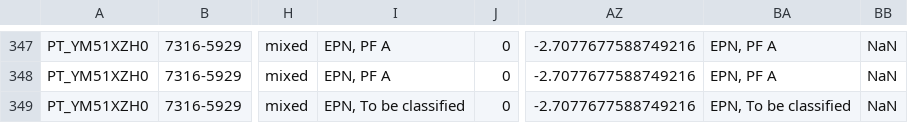
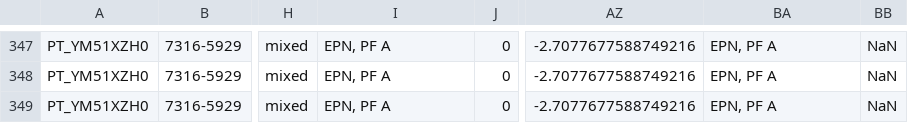
Before and after one commit to rokitalab/OpenPedCan-analysis, a TSV file: analyses/molecular-subtyping-EPN/results/EPN_all_data_withsubgroup.tsv, drawn as a sheet; only a part is shown, gaps mark what is left out; the diff covers the shown part only; the diff names each change by its address in the sheet, - before the commit and + after, or states it on an @@ line.

```diff
--- a/analyses/molecular-subtyping-EPN/results/EPN_all_data_withsubgroup.tsv
+++ b/analyses/molecular-subtyping-EPN/results/EPN_all_data_withsubgroup.tsv
-I349: EPN, To be classified
+I349: EPN, PF A
-BA349: EPN, To be classified
+BA349: EPN, PF A
```
Also changed, not shown: 126 edited cells elsewhere in this file, analyses/molecular-subtyping-EPN/results/EPN_all_data.tsv, 2 other files.
